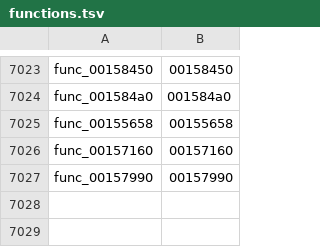
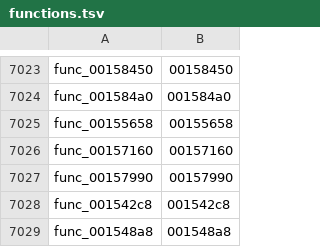
Before and after one commit to GovanifY/kh2, a TSV file: functions.tsv, drawn as a sheet; only a part is shown, gaps mark what is left out; the diff names each change by its address in the sheet, - before the commit and + after, or states it on an @@ line.

```diff
--- a/functions.tsv
+++ b/functions.tsv
+row 7028: func_001542c8 | 001542c8
+row 7029: func_001548a8 | 001548a8
```
Also changed, not shown: 2 other files.
